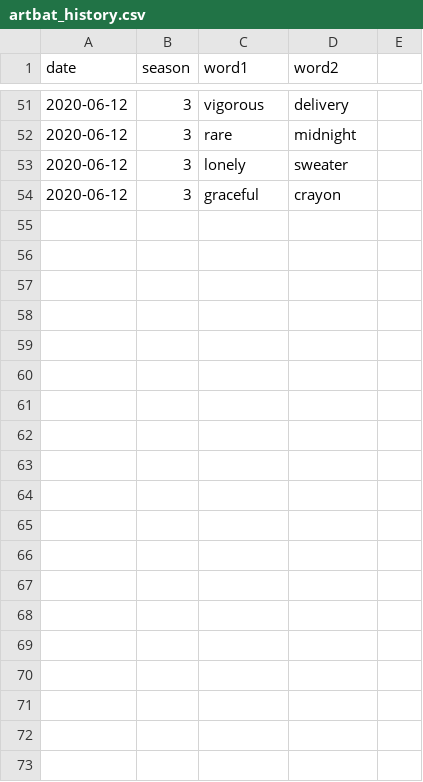
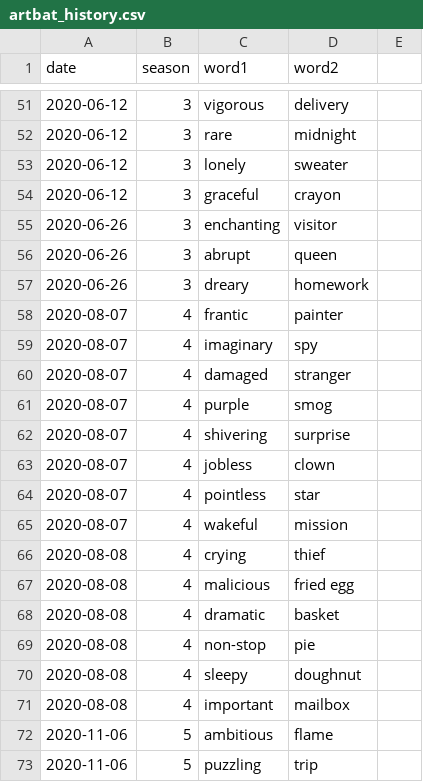
Before and after one commit to nielist/nielist.github.io, a CSV file: artbat/data/artbat_history.csv, drawn as a sheet; only a part is shown, gaps mark what is left out; the diff covers the shown part only.

Commit message:
Update artbat_history.csv

```diff
--- a/artbat/data/artbat_history.csv
+++ b/artbat/data/artbat_history.csv
@@ -54 +54,20 @@ date,season,word1,word2
 2020-06-12,3,graceful,crayon
+2020-06-26,3,enchanting,visitor
+2020-06-26,3,abrupt,queen
+2020-06-26,3,dreary,homework
+2020-08-07,4,frantic,painter
+2020-08-07,4,imaginary,spy
+2020-08-07,4,damaged,stranger
+2020-08-07,4,purple,smog
+2020-08-07,4,shivering,surprise
+2020-08-07,4,jobless,clown
+2020-08-07,4,pointless,star
+2020-08-07,4,wakeful,mission
+2020-08-08,4,crying,thief
+2020-08-08,4,malicious,fried egg
+2020-08-08,4,dramatic,basket
+2020-08-08,4,non-stop,pie
+2020-08-08,4,sleepy,doughnut
+2020-08-08,4,important,mailbox
+2020-11-06,5,ambitious,flame
+2020-11-06,5,puzzling,trip
```
Also changed, not shown: 20 added rows elsewhere in this file.
